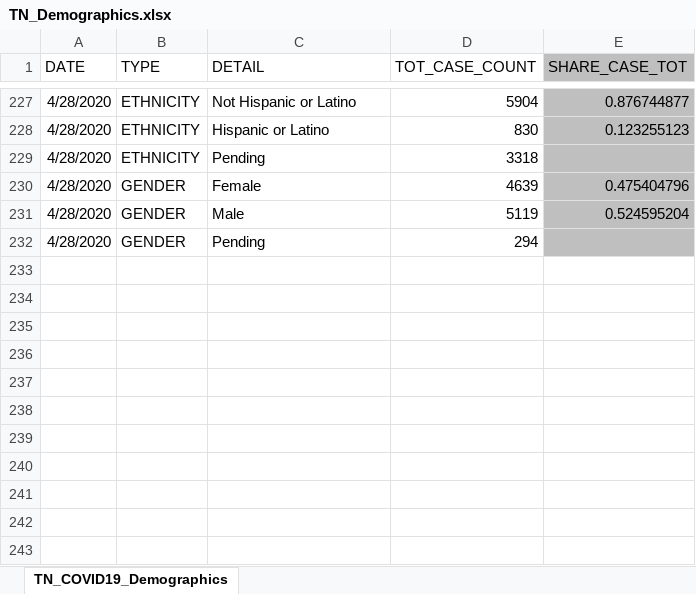
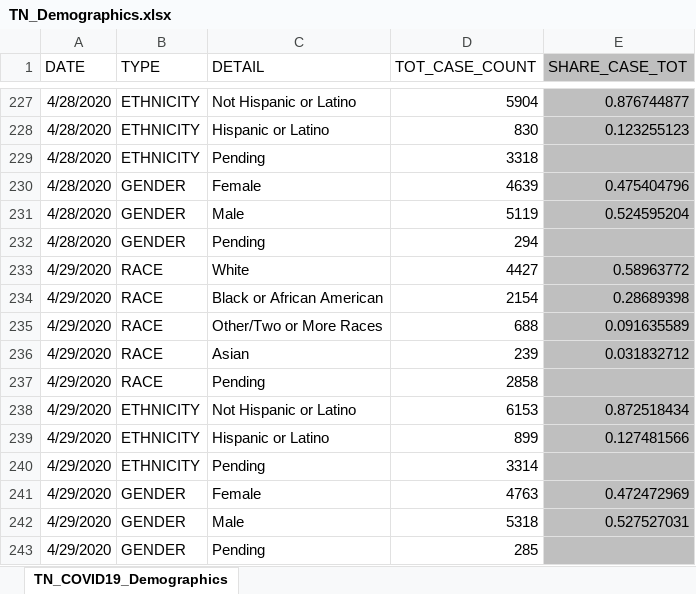
Before and after one commit to mfcarrasco/COVID-TN-Counties, an Excel workbook: TN_Demographics.xlsx, sheet TN_COVID19_Demographics, drawn as a sheet; only a part is shown, gaps mark what is left out; values as stored, in another font and other column widths than the file's, no borders; the diff names each change by its address in the sheet, - before the commit and + after, or states it on an @@ line.

```diff
--- a/TN_Demographics.xlsx (sheet TN_COVID19_Demographics)
+++ b/TN_Demographics.xlsx (sheet TN_COVID19_Demographics)
+row 233: 4/29/2020 | RACE | White | 4427 | 0.58963772
+row 234: 4/29/2020 | RACE | Black or African American | 2154 | 0.28689398
+row 235: 4/29/2020 | RACE | Other/Two or More Races | 688 | 0.091635589
+row 236: 4/29/2020 | RACE | Asian | 239 | 0.031832712
+row 237: 4/29/2020 | RACE | Pending | 2858
+row 238: 4/29/2020 | ETHNICITY | Not Hispanic or Latino | 6153 | 0.872518434
+row 239: 4/29/2020 | ETHNICITY | Hispanic or Latino | 899 | 0.127481566
+row 240: 4/29/2020 | ETHNICITY | Pending | 3314
+row 241: 4/29/2020 | GENDER | Female | 4763 | 0.472472969
+row 242: 4/29/2020 | GENDER | Male | 5318 | 0.527527031
+row 243: 4/29/2020 | GENDER | Pending | 285
```
Also changed, not shown: TN_Age.xlsx, TN_COVID19_CountyDaily.xlsx, 1 other file.
